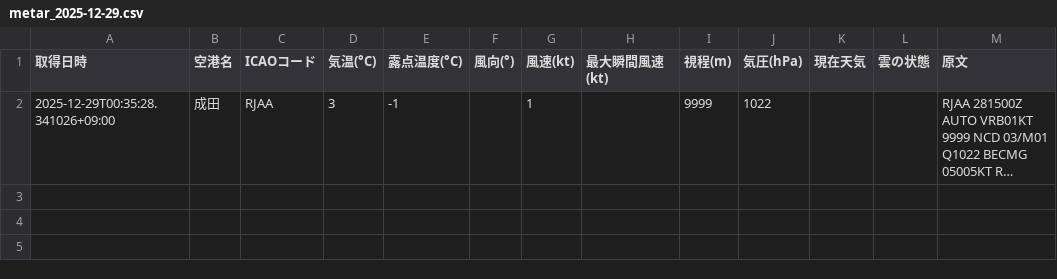
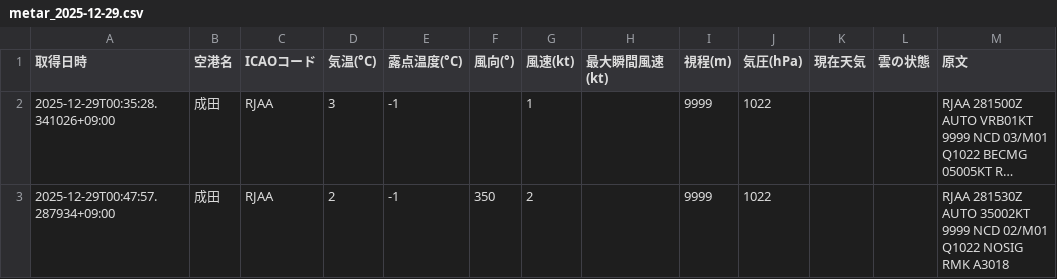
Before and after one commit to sun-1090/MATER-and-TAF, a CSV file: data/成田/metar_2025-12-29.csv, drawn as a sheet; long unchanged cells end in …; the diff names each change by its address in the sheet, - before the commit and + after, or states it on an @@ line.

```diff
--- a/data/成田/metar_2025-12-29.csv
+++ b/data/成田/metar_2025-12-29.csv
+row 3: 2025-12-29T00:47:57.287934+09:00 | 成田 | RJAA | 2 | -1 | 350 | 2 |  | 9999 | 1022 |  |  | RJAA 281530Z AUTO 35002KT 9999 NCD 02/M01 Q1022 NOSIG RMK A3018
```
Also changed, not shown: data/羽田/metar_2025-12-29.csv.
